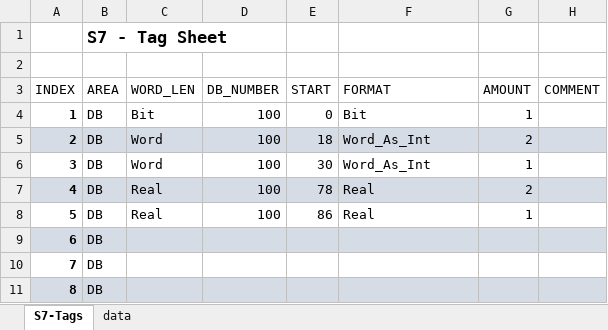
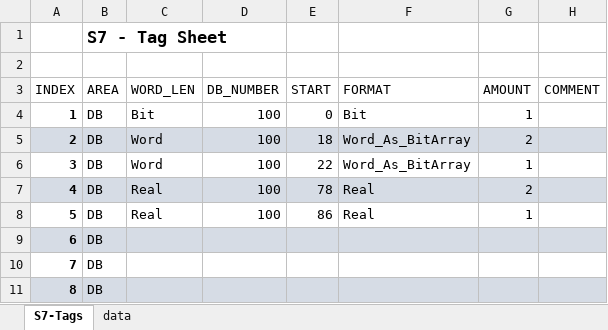
Before and after one commit to Jacek-Bystrzycki/Personal_Projects, an Excel workbook: Snap7/src/tags/s7-tags-s1-p1.xlsx, sheet S7-Tags, drawn as a sheet; only a part is shown; values as stored, in another font and other column widths than the file's, no borders; table styles not drawn; the diff names each change by its address in the sheet, - before the commit and + after, or states it on an @@ line.

```diff
--- a/Snap7/src/tags/s7-tags-s1-p1.xlsx (sheet S7-Tags)
+++ b/Snap7/src/tags/s7-tags-s1-p1.xlsx (sheet S7-Tags)
-F5:F6 (FORMAT): Word_As_Int
+F5:F6 (FORMAT): Word_As_BitArray
-E6 (START): 30
+E6 (START): 22
```
Also changed, not shown: Snap7/src/tags/mb-tags-s1-d1.xlsx, Snap7/src/tags/mb-tags-s1-d2.xlsx, 46 other files.
